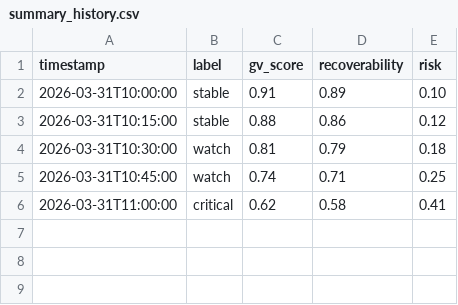
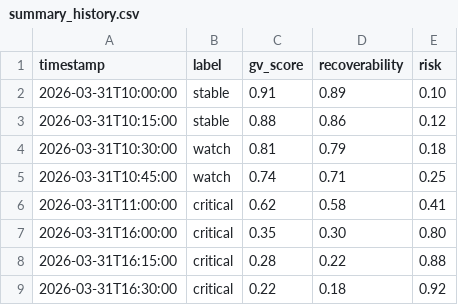
Before and after one commit to willshacklett/GvAI, a CSV file: data/longitudinal/summary_history.csv, drawn as a sheet; the diff names each change by its address in the sheet, - before the commit and + after, or states it on an @@ line.

```diff
--- a/data/longitudinal/summary_history.csv
+++ b/data/longitudinal/summary_history.csv
+row 7: 2026-03-31T16:00:00 | critical | 0.35 | 0.30 | 0.80
+row 8: 2026-03-31T16:15:00 | critical | 0.28 | 0.22 | 0.88
+row 9: 2026-03-31T16:30:00 | critical | 0.22 | 0.18 | 0.92
```
Also changed, not shown: 9 other files.
